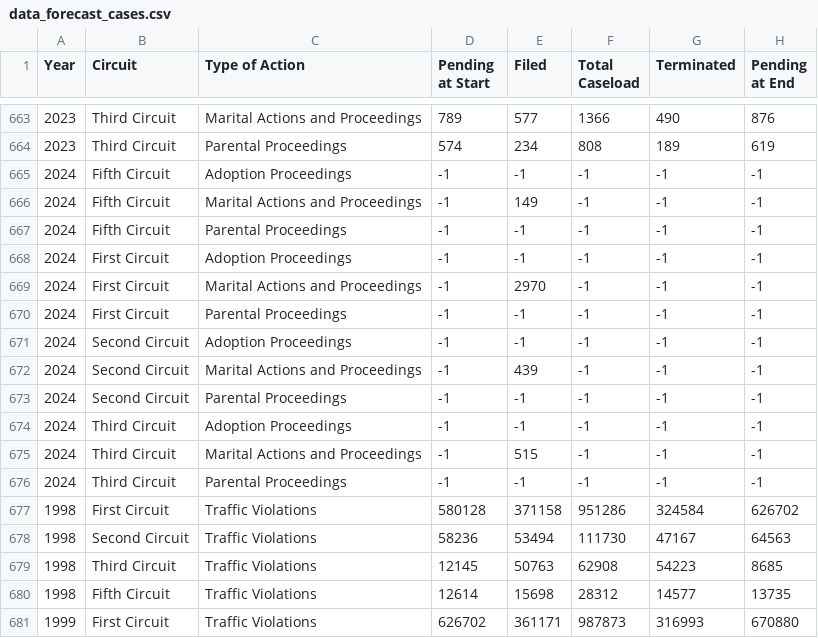
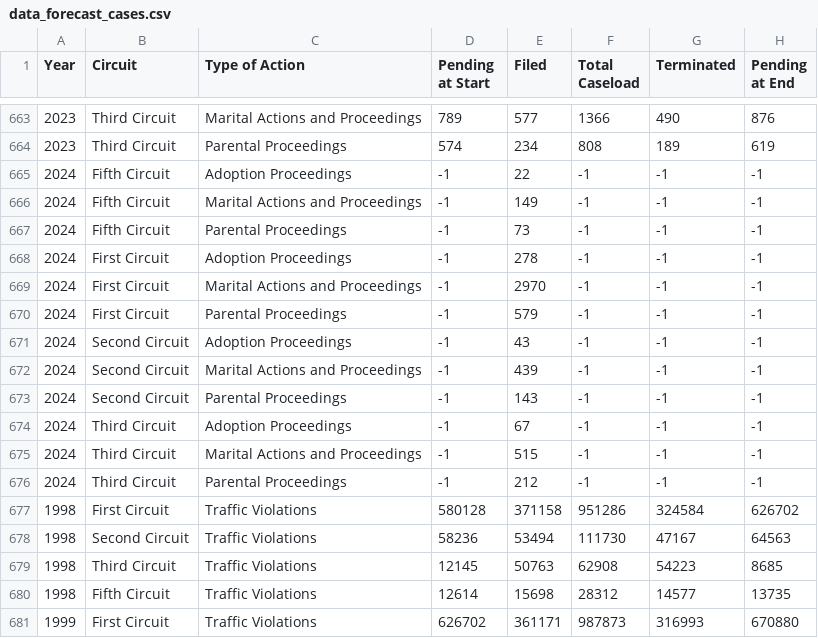
Before and after one commit to Hawaii-State-Judiciary/caseload_forecasting, a CSV file: Final_forecast_data/data_forecast_cases.csv, drawn as a sheet; only a part is shown, gaps mark what is left out.

Commit message:
Add files via upload
Data for 2024 was added for adoption and paternity proceedings

```diff
--- a/Final_forecast_data/data_forecast_cases.csv
+++ b/Final_forecast_data/data_forecast_cases.csv
@@ -664,14 +664,14 @@ Year,Circuit,Type of Action,Pending at Start,Filed,Total Caseload,Terminated,Pen
 2023,Third Circuit,Parental Proceedings,574,234,808,189,619
-2024,Fifth Circuit,Adoption Proceedings,-1,-1,-1,-1,-1
+2024,Fifth Circuit,Adoption Proceedings,-1,22,-1,-1,-1
 2024,Fifth Circuit,Marital Actions and Proceedings,-1,149,-1,-1,-1
-2024,Fifth Circuit,Parental Proceedings,-1,-1,-1,-1,-1
-2024,First Circuit,Adoption Proceedings,-1,-1,-1,-1,-1
+2024,Fifth Circuit,Parental Proceedings,-1,73,-1,-1,-1
+2024,First Circuit,Adoption Proceedings,-1,278,-1,-1,-1
 2024,First Circuit,Marital Actions and Proceedings,-1,2970,-1,-1,-1
-2024,First Circuit,Parental Proceedings,-1,-1,-1,-1,-1
-2024,Second Circuit,Adoption Proceedings,-1,-1,-1,-1,-1
+2024,First Circuit,Parental Proceedings,-1,579,-1,-1,-1
+2024,Second Circuit,Adoption Proceedings,-1,43,-1,-1,-1
 2024,Second Circuit,Marital Actions and Proceedings,-1,439,-1,-1,-1
-2024,Second Circuit,Parental Proceedings,-1,-1,-1,-1,-1
-2024,Third Circuit,Adoption Proceedings,-1,-1,-1,-1,-1
+2024,Second Circuit,Parental Proceedings,-1,143,-1,-1,-1
+2024,Third Circuit,Adoption Proceedings,-1,67,-1,-1,-1
 2024,Third Circuit,Marital Actions and Proceedings,-1,515,-1,-1,-1
-2024,Third Circuit,Parental Proceedings,-1,-1,-1,-1,-1
+2024,Third Circuit,Parental Proceedings,-1,212,-1,-1,-1
 1998,First Circuit,Traffic Violations,580128,371158,951286,324584,626702
```
